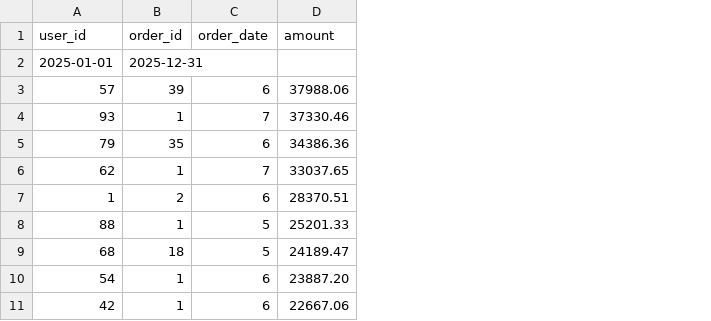
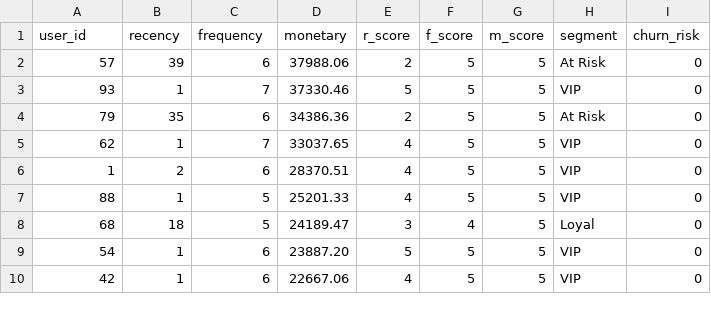
Before and after one commit to SemiWhiteTheCR/rfm-segmentation-project, a CSV file: results/rfm_table.csv, drawn as a sheet; only a part is shown; removed rows and columns are numbered as before the commit, all else as after; the diff names each change by its address in the sheet, - before the commit and + after, or states it on an @@ line.

Commit message:
Add files via upload

```diff
--- a/results/rfm_table.csv
+++ b/results/rfm_table.csv
+column E (r_score), rows 2-10: 2 | 5 | 2 | 4 | 4 | 4 | 3 | 5 | 4
+column F (f_score), rows 2-10: 5 | 5 | 5 | 5 | 5 | 5 | 4 | 5 | 5
+column G (m_score), rows 2-10: all 5
+column H (segment), rows 2-10: At Risk | VIP | At Risk | VIP | VIP | VIP | Loyal | VIP | VIP
+column I (churn_risk), rows 2-10: all 0
-B1: order_id
+B1: recency
-C1: order_date
+C1: frequency
-D1: amount
+D1: monetary
-row 2: 2025-01-01 | 2025-12-31
```
